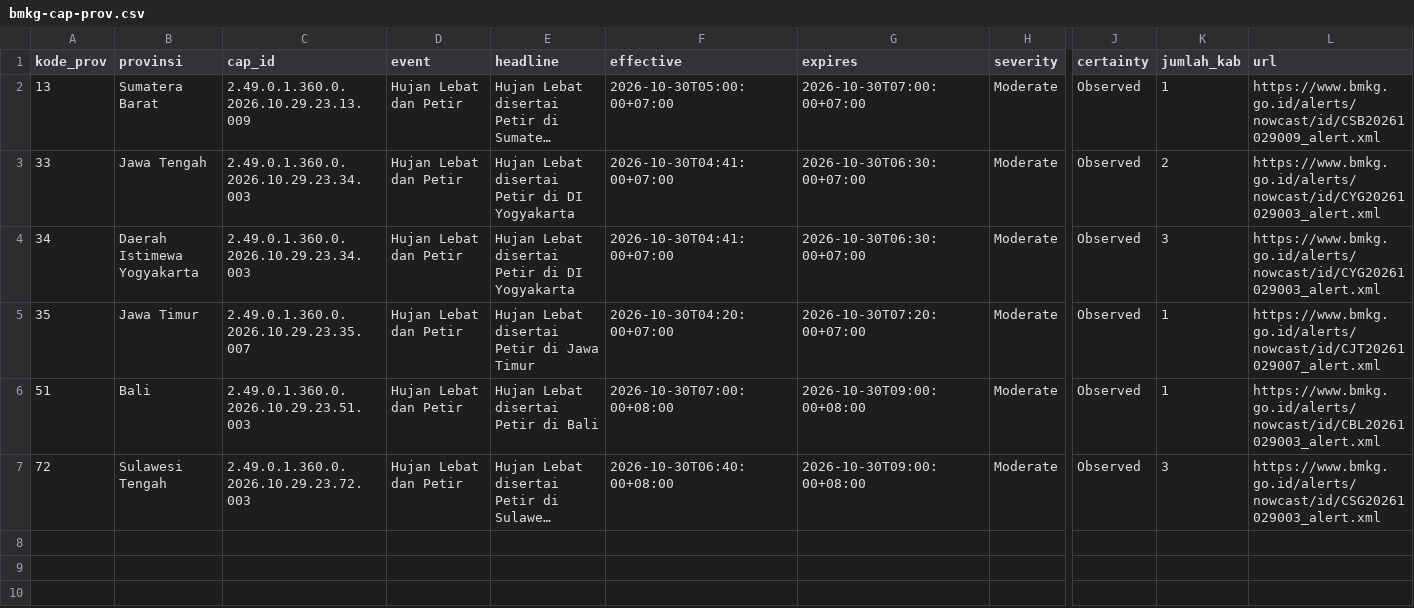
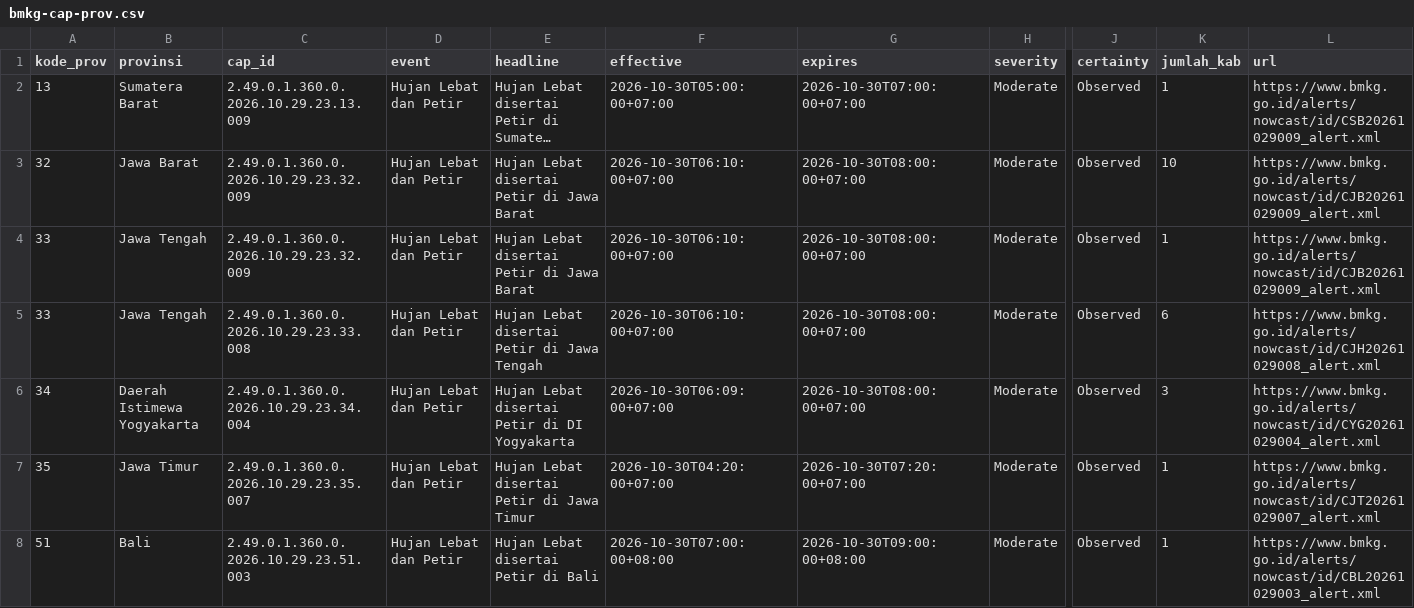
Before and after one commit to pantau-bencana/karhutla-dashboard, a CSV file: data/live/bmkg-cap-prov.csv, drawn as a sheet; only a part is shown, gaps mark what is left out; the shorter side is filled out with more unchanged rows; long unchanged cells end in …; addresses are those after the commit; rows hold the shown columns only; the diff covers the shown part only; the diff names each change by its address in the sheet, - before the commit and + after, or states it on an @@ line.

```diff
--- a/data/live/bmkg-cap-prov.csv
+++ b/data/live/bmkg-cap-prov.csv
+row 3: 32 | Jawa Barat | 2.49.0.1.360.0.2026.10.29.23.32.009 | Hujan Lebat dan Petir | Hujan Lebat disertai Petir di Jawa Barat | 2026-10-30T06:10:00+07:00 | 2026-10-30T08:00:00+07:00 | Moderate | Observed | 10 | https://www.bmkg.go.id/alerts/nowcast/id/CJB20261029009_alert.xml
-C4 (cap_id): 2.49.0.1.360.0.2026.10.29.23.34.003
+C4 (cap_id): 2.49.0.1.360.0.2026.10.29.23.32.009
-E4 (headline): Hujan Lebat disertai Petir di DI Yogyakarta
+E4 (headline): Hujan Lebat disertai Petir di Jawa Barat
-F4 (effective): 2026-10-30T04:41:00+07:00
+F4 (effective): 2026-10-30T06:10:00+07:00
-G4 (expires): 2026-10-30T06:30:00+07:00
+G4 (expires): 2026-10-30T08:00:00+07:00
-K4 (jumlah_kab): 2
+K4 (jumlah_kab): 1
-L4 (url): https://www.bmkg.go.id/alerts/nowcast/id/CYG20261029003_alert.xml
+L4 (url): https://www.bmkg.go.id/alerts/nowcast/id/CJB20261029009_alert.xml
+row 5: 33 | Jawa Tengah | 2.49.0.1.360.0.2026.10.29.23.33.008 | Hujan Lebat dan Petir | Hujan Lebat disertai Petir di Jawa Tengah | 2026-10-30T06:10:00+07:00 | 2026-10-30T08:00:00+07:00 | Moderate | Observed | 6 | https://www.bmkg.go.id/alerts/nowcast/id/CJH20261029008_alert.xml
-C6 (cap_id): 2.49.0.1.360.0.2026.10.29.23.34.003
+C6 (cap_id): 2.49.0.1.360.0.2026.10.29.23.34.004
-F6 (effective): 2026-10-30T04:41:00+07:00
+F6 (effective): 2026-10-30T06:09:00+07:00
-G6 (expires): 2026-10-30T06:30:00+07:00
+G6 (expires): 2026-10-30T08:00:00+07:00
-L6 (url): https://www.bmkg.go.id/alerts/nowcast/id/CYG20261029003_alert.xml
+L6 (url): https://www.bmkg.go.id/alerts/nowcast/id/CYG20261029004_alert.xml
```
Also changed, not shown: 3 added rows elsewhere in this file, data/live/hujan-pembanding-kab.csv, data/live/hujan_14_pembanding.csv, 11 other files.
